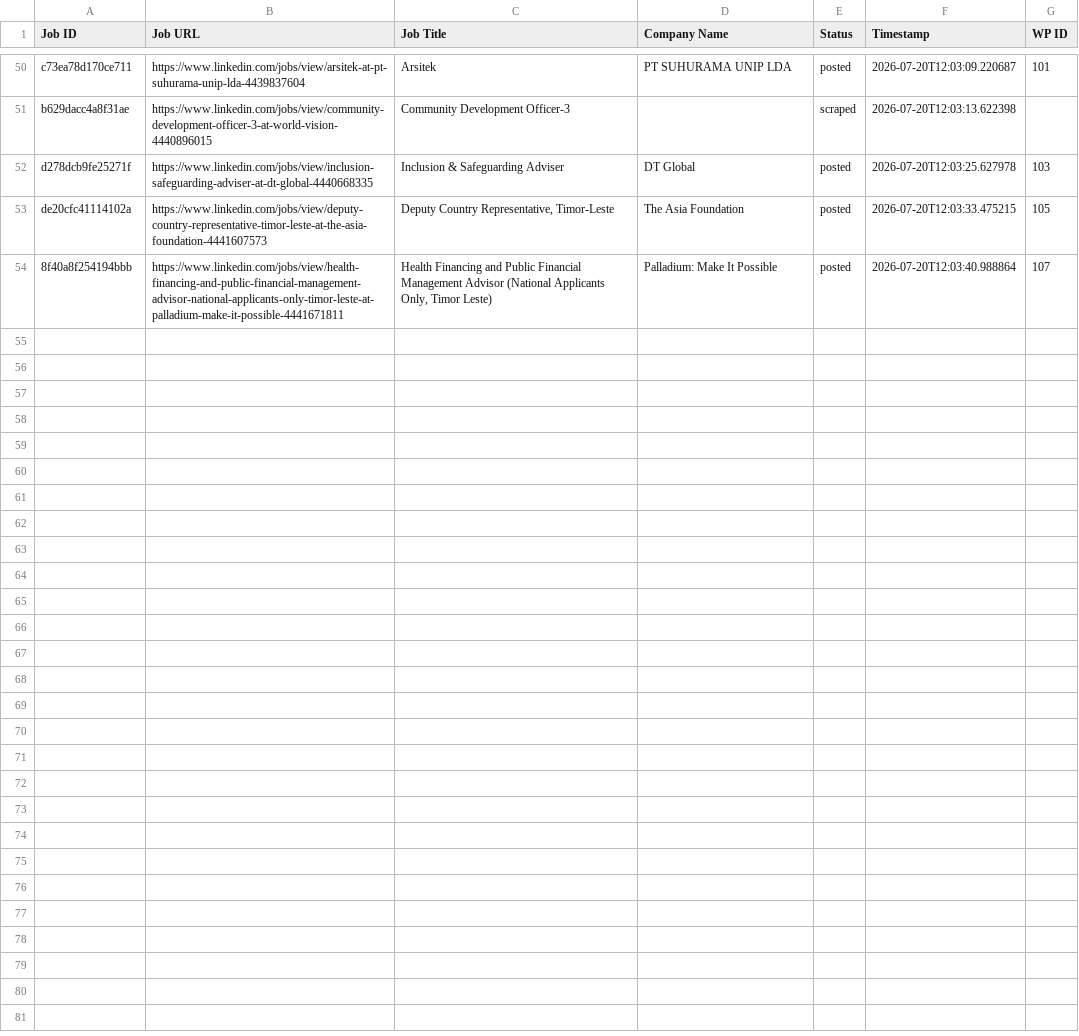
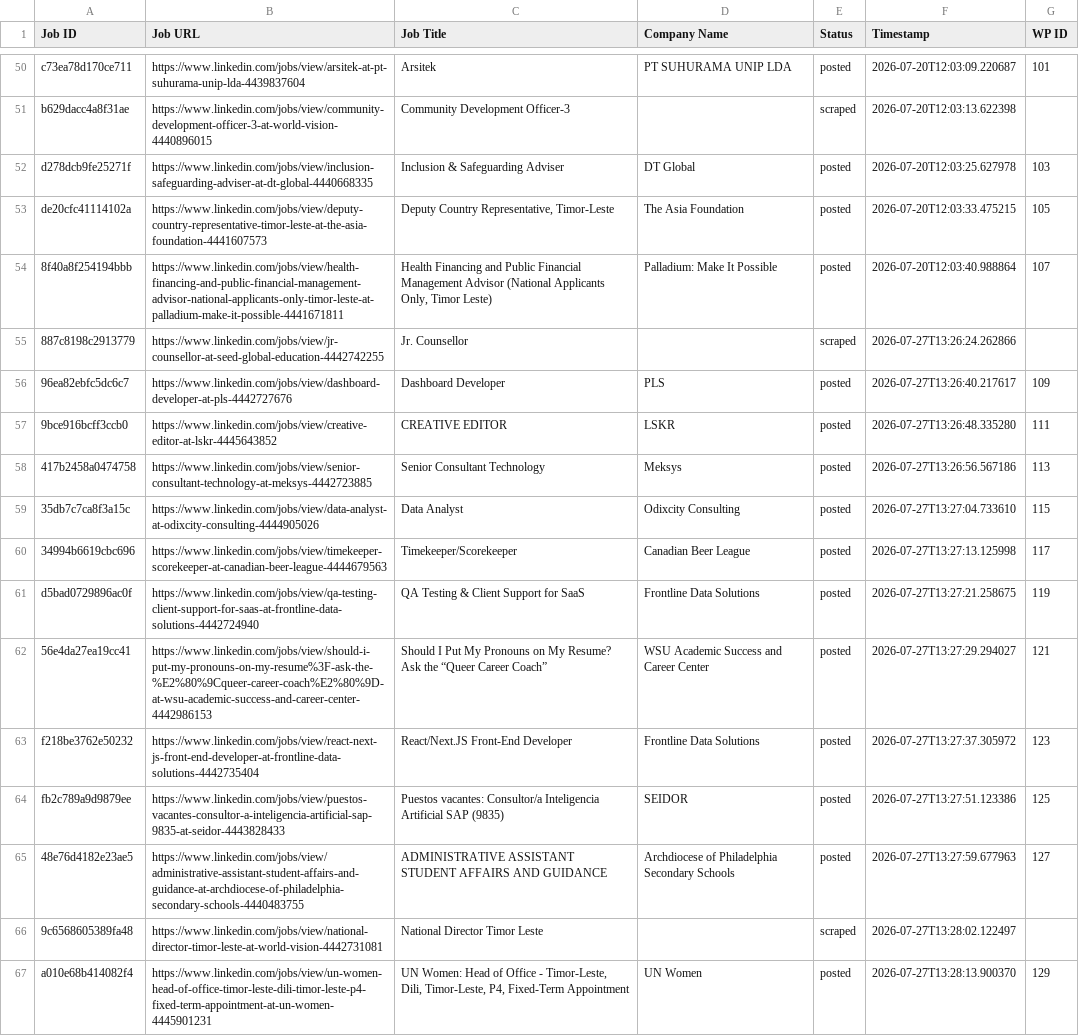
Before and after one commit to mimusdesign/tl, a CSV file: processed_jobs.csv, drawn as a sheet; only a part is shown, gaps mark what is left out.

```diff
--- a/processed_jobs.csv
+++ b/processed_jobs.csv
@@ -54 +54,14 @@ de20cfc41114102a,https://www.linkedin.com/jobs/view/deputy-country-representativ
 8f40a8f254194bbb,https://www.linkedin.com/jobs/view/health-financing-and-public-financial-management-advisor-national-applicants-only-timor-leste-at-palladium-make-it-possible-4441671811,"Health Financing and Public Financial Management Advisor (National Applicants Only, Timor Leste)",Palladium: Make It Possible,posted,2026-07-20T12:03:40.988864,107
+887c8198c2913779,https://www.linkedin.com/jobs/view/jr-counsellor-at-seed-global-education-4442742255,Jr. Counsellor,,scraped,2026-07-27T13:26:24.262866,
+96ea82ebfc5dc6c7,https://www.linkedin.com/jobs/view/dashboard-developer-at-pls-4442727676,Dashboard Developer,PLS,posted,2026-07-27T13:26:40.217617,109
+9bce916bcff3ccb0,https://www.linkedin.com/jobs/view/creative-editor-at-lskr-4445643852,CREATIVE EDITOR,LSKR,posted,2026-07-27T13:26:48.335280,111
+417b2458a0474758,https://www.linkedin.com/jobs/view/senior-consultant-technology-at-meksys-4442723885,Senior Consultant Technology,Meksys,posted,2026-07-27T13:26:56.567186,113
+35db7c7ca8f3a15c,https://www.linkedin.com/jobs/view/data-analyst-at-odixcity-consulting-4444905026,Data Analyst,Odixcity Consulting,posted,2026-07-27T13:27:04.733610,115
+34994b6619cbc696,https://www.linkedin.com/jobs/view/timekeeper-scorekeeper-at-canadian-beer-league-4444679563,Timekeeper/Scorekeeper,Canadian Beer League,posted,2026-07-27T13:27:13.125998,117
+d5bad0729896ac0f,https://www.linkedin.com/jobs/view/qa-testing-client-support-for-saas-at-frontline-data-solutions-4442724940,QA Testing & Client Support for SaaS,Frontline Data Solutions,posted,2026-07-27T13:27:21.258675,119
+56e4da27ea19cc41,https://www.linkedin.com/jobs/view/should-i-put-my-pronouns-on-my-resume%3F-ask-the-%E2%80%9Cqueer-career-coach%E2%80%9D-at-wsu-academic-success-and-career-center-4442986153,Should I Put My Pronouns on My Resume? Ask the “Queer Career Coach”,WSU Academic Success and Career Center,posted,2026-07-27T13:27:29.294027,121
+f218be3762e50232,https://www.linkedin.com/jobs/view/react-next-js-front-end-developer-at-frontline-data-solutions-4442735404,React/Next.JS Front-End Developer,Frontline Data Solutions,posted,2026-07-27T13:27:37.305972,123
+fb2c789a9d9879ee,https://www.linkedin.com/jobs/view/puestos-vacantes-consultor-a-inteligencia-artificial-sap-9835-at-seidor-4443828433,Puestos vacantes: Consultor/a Inteligencia Artificial SAP (9835),SEIDOR,posted,2026-07-27T13:27:51.123386,125
+48e76d4182e23ae5,https://www.linkedin.com/jobs/view/administrative-assistant-student-affairs-and-guidance-at-archdiocese-of-philadelphia-secondary-schools-4440483755,ADMINISTRATIVE ASSISTANT STUDENT AFFAIRS AND GUIDANCE,Archdiocese of Philadelphia Secondary Schools,posted,2026-07-27T13:27:59.677963,127
+9c6568605389fa48,https://www.linkedin.com/jobs/view/national-director-timor-leste-at-world-vision-4442731081,National Director Timor Leste,,scraped,2026-07-27T13:28:02.122497,
+a010e68b414082f4,https://www.linkedin.com/jobs/view/un-women-head-of-office-timor-leste-dili-timor-leste-p4-fixed-term-appointment-at-un-women-4445901231,"UN Women: Head of Office - Timor-Leste, Dili, Timor-Leste, P4, Fixed-Term Appointment",UN Women,posted,2026-07-27T13:28:13.900370,129
```
